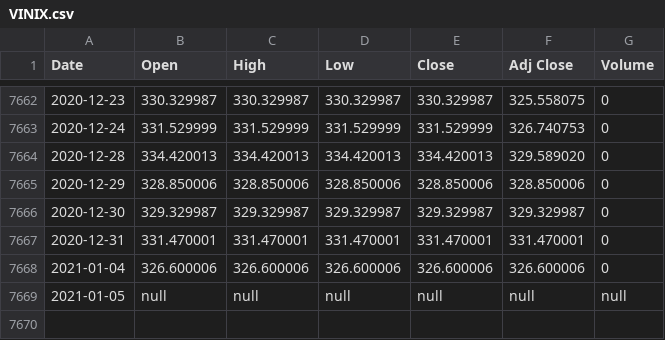
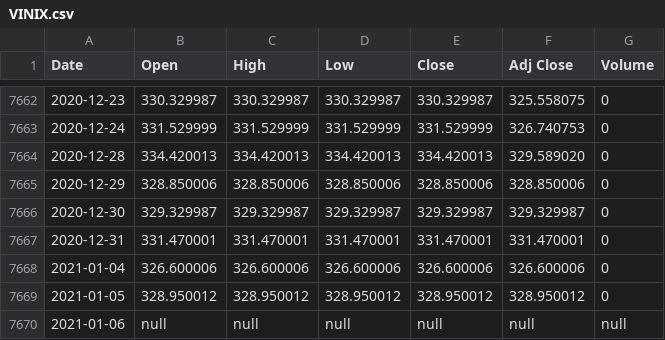
Before and after one commit to UkiDLucas/MarketIndicators.jl, a CSV file: src/DATA/original/VINIX.csv, drawn as a sheet; only a part is shown, gaps mark what is left out.

```diff
--- a/src/DATA/original/VINIX.csv
+++ b/src/DATA/original/VINIX.csv
@@ -7668,2 +7668,3 @@ Date,Open,High,Low,Close,Adj Close,Volume
 2021-01-04,326.600006,326.600006,326.600006,326.600006,326.600006,0
-2021-01-05,null,null,null,null,null,null
+2021-01-05,328.950012,328.950012,328.950012,328.950012,328.950012,0
+2021-01-06,null,null,null,null,null,null
```
Also changed, not shown: src/DATA/original/AAPL.csv, src/DATA/original/BABA.csv, 31 other files.
